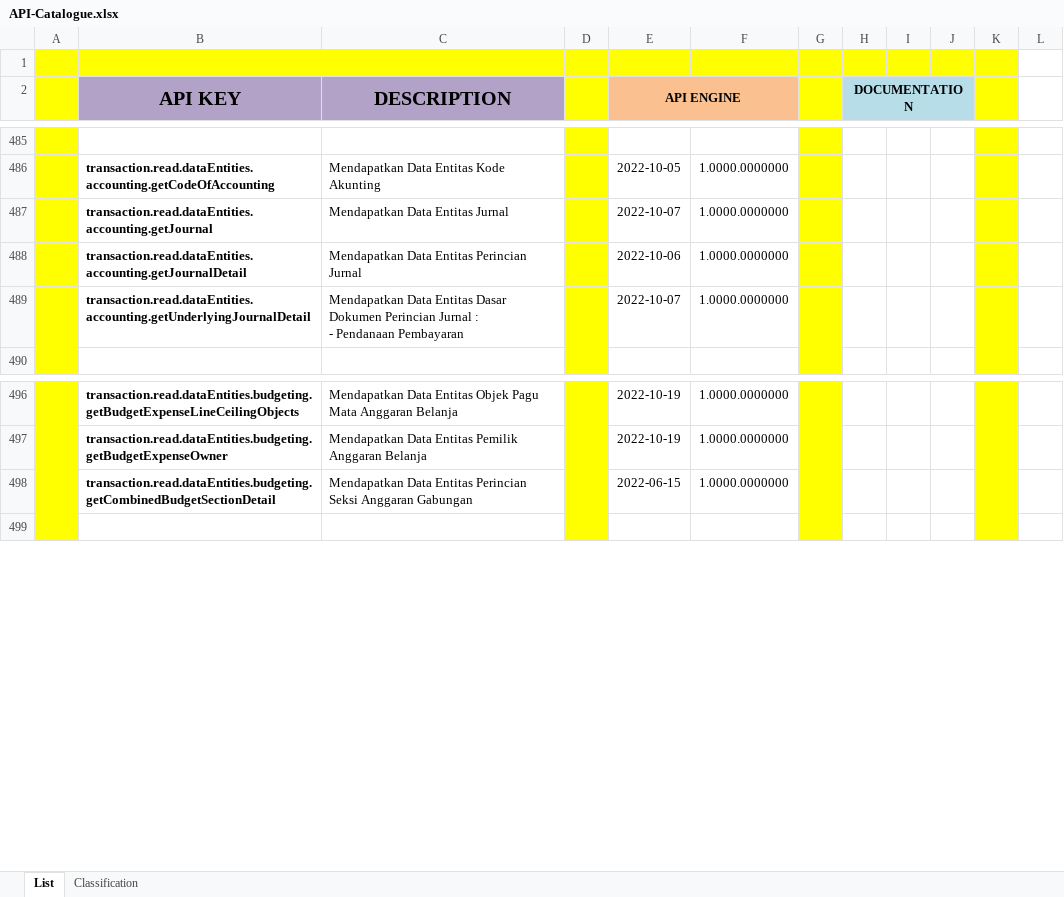
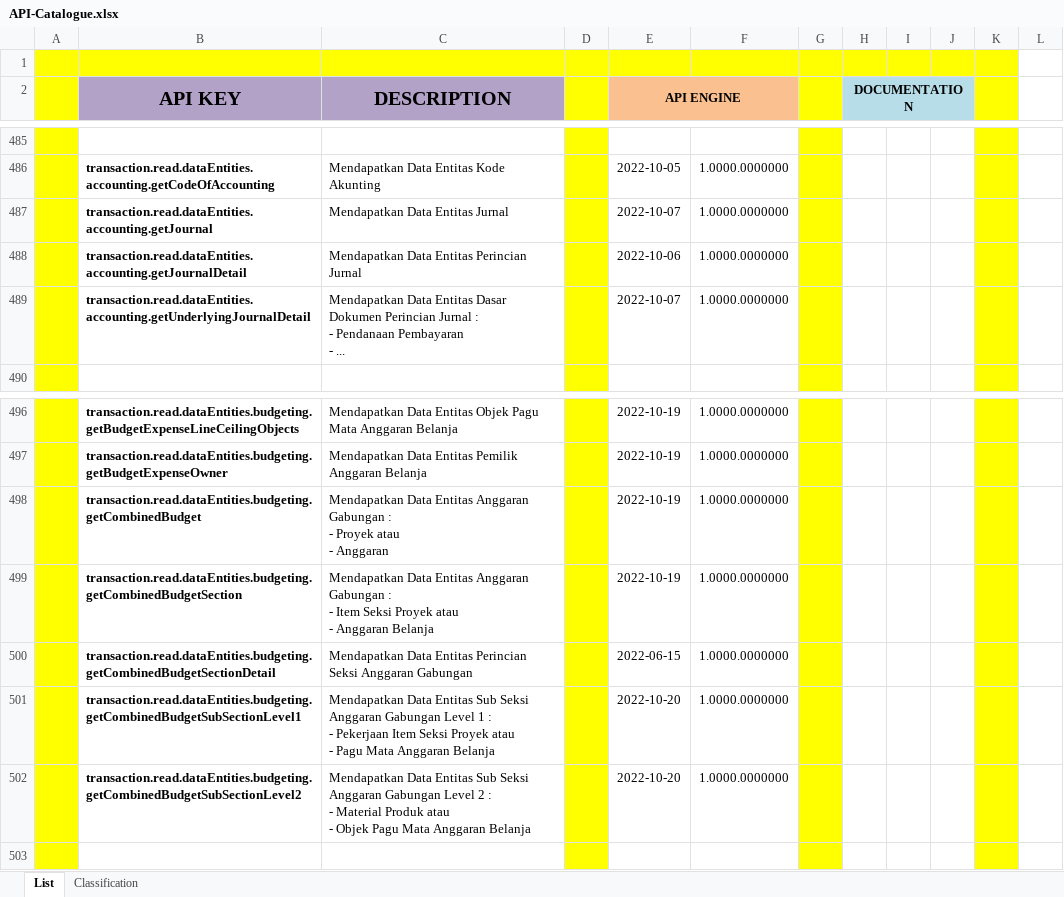
Before and after one commit to ptqdctechnologies/ERPReborn, an Excel workbook: Documentation/Documents/Blue Print/Documents - API/API-Catalogue.xlsx, sheet List, drawn as a sheet; only a part is shown, gaps mark what is left out; values as stored, in another font and other column widths than the file's, no borders; ↵ is a line break in a cell; the diff names each change by its address in the sheet, - before the commit and + after, or states it on an @@ line.

```diff
--- a/Documentation/Documents/Blue Print/Documents - API/API-Catalogue.xlsx (sheet List)
+++ b/Documentation/Documents/Blue Print/Documents - API/API-Catalogue.xlsx (sheet List)
-C489 (DESCRIPTION): …Pendanaan Pembayaran
+C489 (DESCRIPTION): …Pendanaan Pembayaran ↵ - ...
+row 498:  | transaction.read.dataEntities.budgeting.getCombinedBudget | Mendapatkan Data Entitas Anggaran Gabungan : ↵ - Proyek atau ↵ - Anggaran |  | 2022-10-19 | 1.0000.0000000
+row 499:  | transaction.read.dataEntities.budgeting.getCombinedBudgetSection | Mendapatkan Data Entitas Anggaran Gabungan : ↵ - Item Seksi Proyek atau ↵ - Anggaran Belanja |  | 2022-10-19 | 1.0000.0000000
+row 501:  | transaction.read.dataEntities.budgeting.getCombinedBudgetSubSectionLevel1 | Mendapatkan Data Entitas Sub Seksi Anggaran Gabungan Level 1 : ↵ - Pekerjaan Item Seksi Proyek atau ↵ - Pagu Mata Anggaran Belanja |  | 2022-10-20 | 1.0000.0000000
+row 502:  | transaction.read.dataEntities.budgeting.getCombinedBudgetSubSectionLevel2 | Mendapatkan Data Entitas Sub Seksi Anggaran Gabungan Level 2 : ↵ - Material Produk atau ↵ - Objek Pagu Mata Anggaran Belanja |  | 2022-10-20 | 1.0000.0000000
```
Also changed, not shown: 15 other files.
